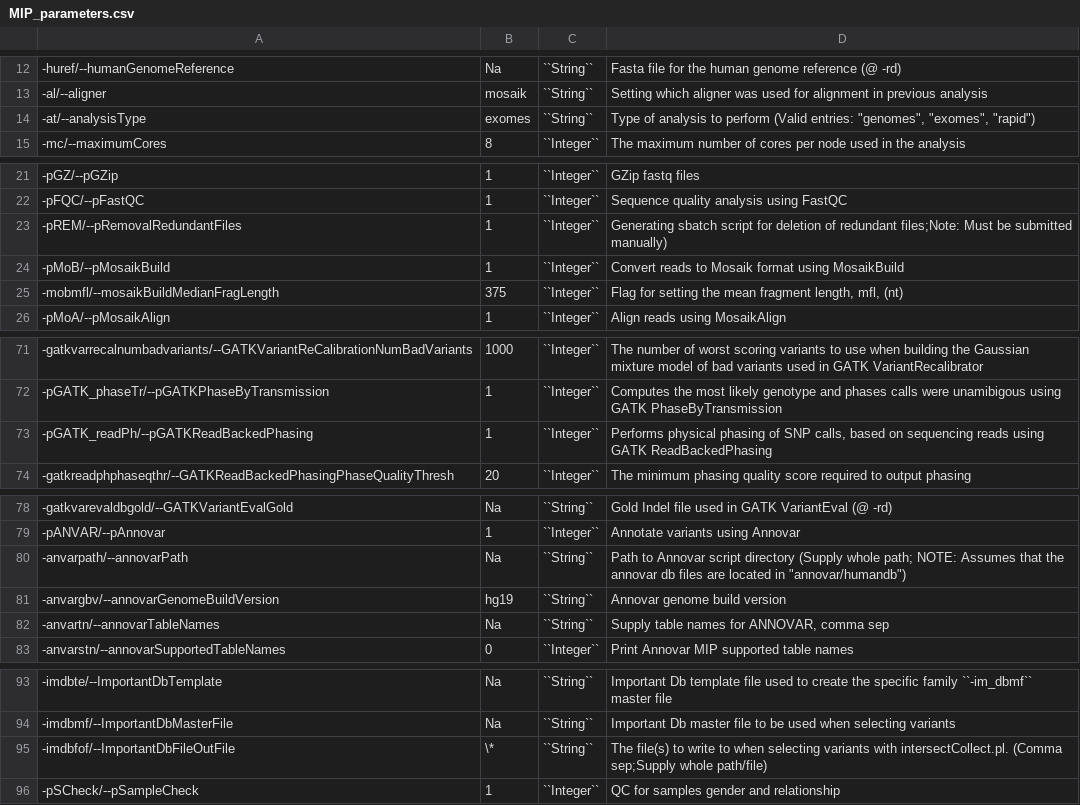
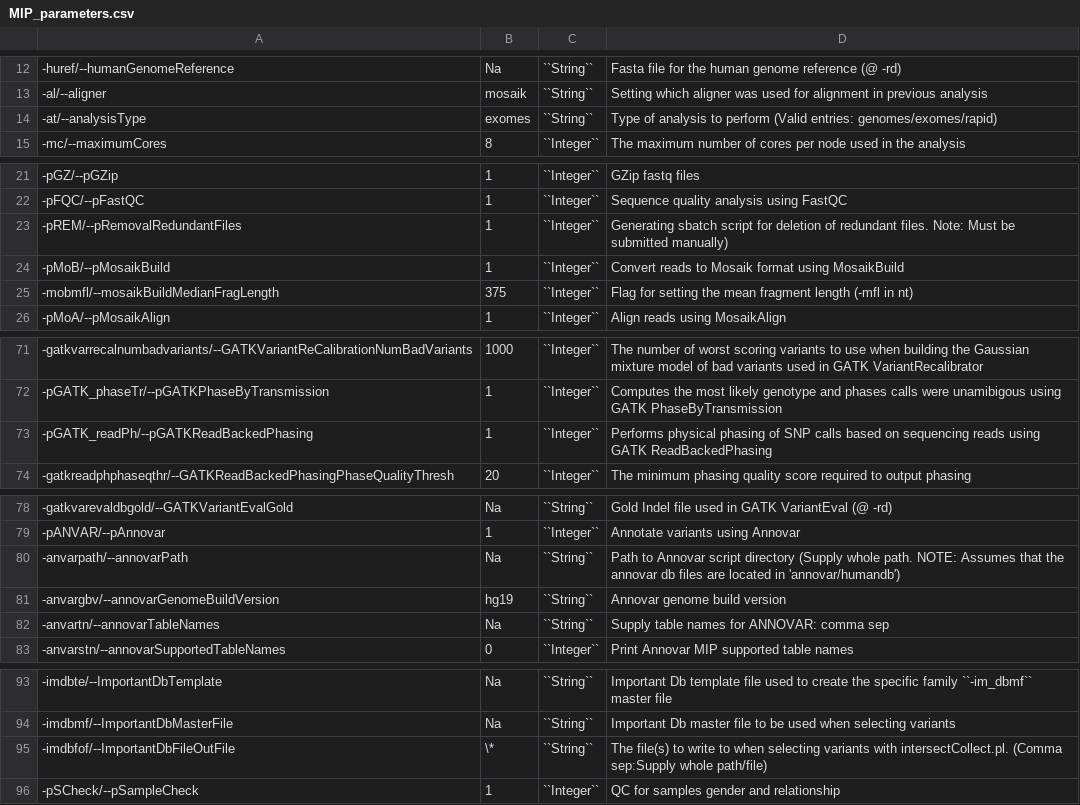
Before and after one commit to henrikstranneheim/MIP_api, a CSV file: docs/tables/MIP_parameters.csv, drawn as a sheet; only a part is shown, gaps mark what is left out; the diff covers the shown part only; the diff names each change by its address in the sheet, - before the commit and + after, or states it on an @@ line.

```diff
--- a/docs/tables/MIP_parameters.csv
+++ b/docs/tables/MIP_parameters.csv
-D14: …(Valid entries: "genomes", "exomes", "rapid")
+D14: …(Valid entries: genomes/exomes/rapid)
-D23: …of redundant files;Note: Must be…
+D23: …of redundant files. Note: Must be…
-D25: …mean fragment length, mfl, (nt)
+D25: …mean fragment length (-mfl in nt)
-D73: …of SNP calls, based on…
+D73: …of SNP calls based on…
-D80: …(Supply whole path; NOTE: Assumes that the annovar db files are located in "annovar/humandb")
+D80: …(Supply whole path. NOTE: Assumes that the annovar db files are located in 'annovar/humandb')
-D82: Supply table names for ANNOVAR, comma sep
+D82: Supply table names for ANNOVAR: comma sep
-D95: …intersectCollect.pl. (Comma sep;Supply whole path/file)
+D95: …intersectCollect.pl. (Comma sep:Supply whole path/file)
```
Also changed, not shown: 2 added rows, 2 removed rows and 12 edited cells elsewhere in this file, 4 other files.
